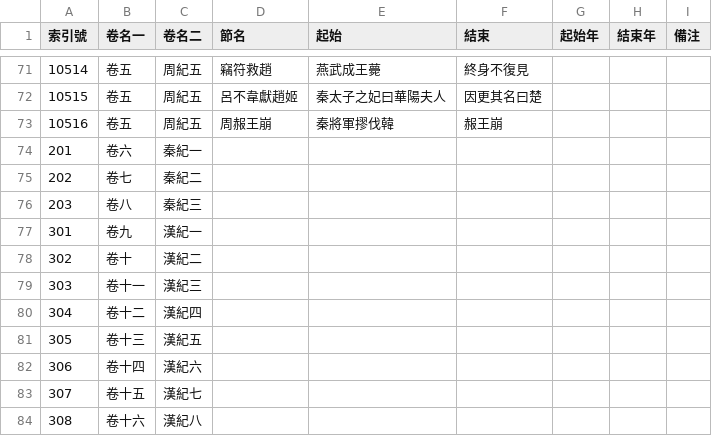
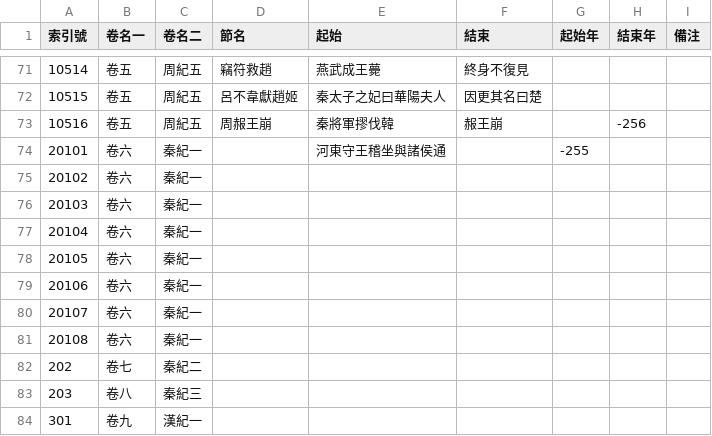
Before and after one commit to gamefang/zizhitongjian, a CSV file: 通鑒目錄.csv, drawn as a sheet; only a part is shown, gaps mark what is left out; the shorter side is filled out with more unchanged rows.

```diff
--- a/通鑒目錄.csv
+++ b/通鑒目錄.csv
@@ -72,4 +72,11 @@
 10515,卷五,周紀五,呂不韋獻趙姬,秦太子之妃曰華陽夫人,因更其名曰楚,,,
-10516,卷五,周紀五,周赧王崩,秦將軍摎伐韓,赧王崩,,,
-201,卷六,秦紀一,,,,,,
+10516,卷五,周紀五,周赧王崩,秦將軍摎伐韓,赧王崩,,-256,
+20101,卷六,秦紀一,,河東守王稽坐與諸侯通,,-255,,
+20102,卷六,秦紀一,,,,,,
+20103,卷六,秦紀一,,,,,,
+20104,卷六,秦紀一,,,,,,
+20105,卷六,秦紀一,,,,,,
+20106,卷六,秦紀一,,,,,,
+20107,卷六,秦紀一,,,,,,
+20108,卷六,秦紀一,,,,,,
 202,卷七,秦紀二,,,,,,
```
Also changed, not shown: 人物總表.csv, 政權年代表.csv, 1 other file.
